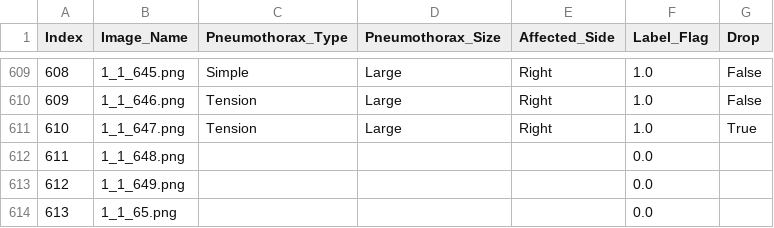
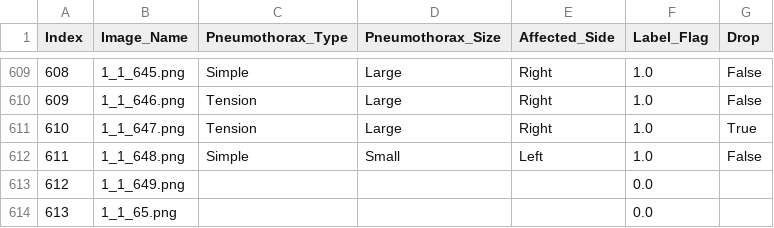
Before and after one commit to AbdelrahmanAlzoubi/label-app, a CSV file: Chunk1.csv, drawn as a sheet; only a part is shown, gaps mark what is left out.

Commit message:
Updated labels

```diff
--- a/Chunk1.csv
+++ b/Chunk1.csv
@@ -611,3 +611,3 @@ Index,Image_Name,Pneumothorax_Type,Pneumothorax_Size,Affected_Side,Label_Flag,Dr
 610,1_1_647.png,Tension,Large,Right,1.0,True
-611,1_1_648.png,,,,0.0,
+611,1_1_648.png,Simple,Small,Left,1.0,False
 612,1_1_649.png,,,,0.0,
```
